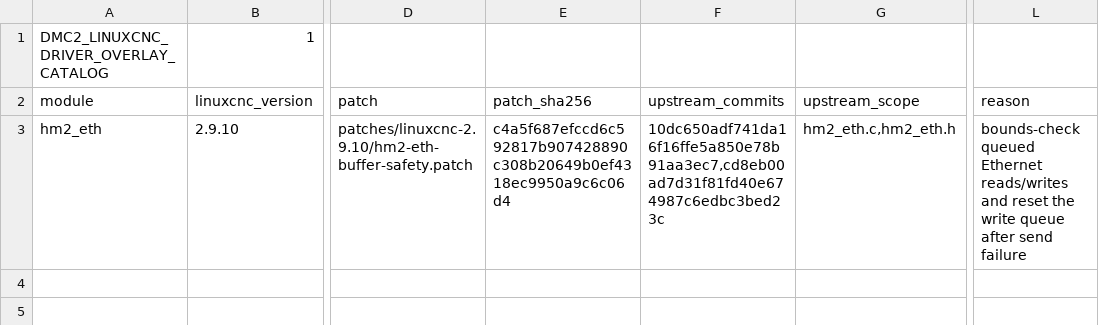
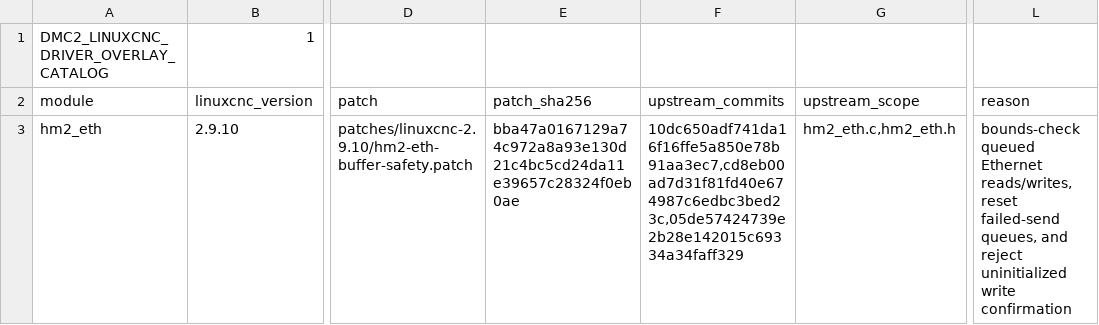
Before and after one commit to JustKitting/linuxcnc_dmc2, a TSV file: config/linuxcnc-driver-overlays.tsv, drawn as a sheet; only a part is shown, gaps mark what is left out; the diff names each change by its address in the sheet, - before the commit and + after, or states it on an @@ line.

Commit message:
Preserve LinuxCNC crash evidence

```diff
--- a/config/linuxcnc-driver-overlays.tsv
+++ b/config/linuxcnc-driver-overlays.tsv
-E3 (patch_sha256): c4a5f687efccd6c592817b907428890c308b20649b0ef4318ec9950a9c6c06d4
+E3 (patch_sha256): bba47a0167129a74c972a8a93e130d21c4bc5cd24da11e39657c28324f0eb0ae
-F3 (upstream_commits): 10dc650adf741da16f16ffe5a850e78b91aa3ec7,cd8eb00ad7d31f81fd40e674987c6edbc3bed23c
+F3 (upstream_commits): 10dc650adf741da16f16ffe5a850e78b91aa3ec7,cd8eb00ad7d31f81fd40e674987c6edbc3bed23c,05de57424739e2b28e142015c69334a34faff329
-L3 (reason): …queued Ethernet reads/writes and reset the write queue after send failure
+L3 (reason): …queued Ethernet reads/writes, reset failed-send queues, and reject uninitialized write confirmation
```
Also changed, not shown: 15 other files.
